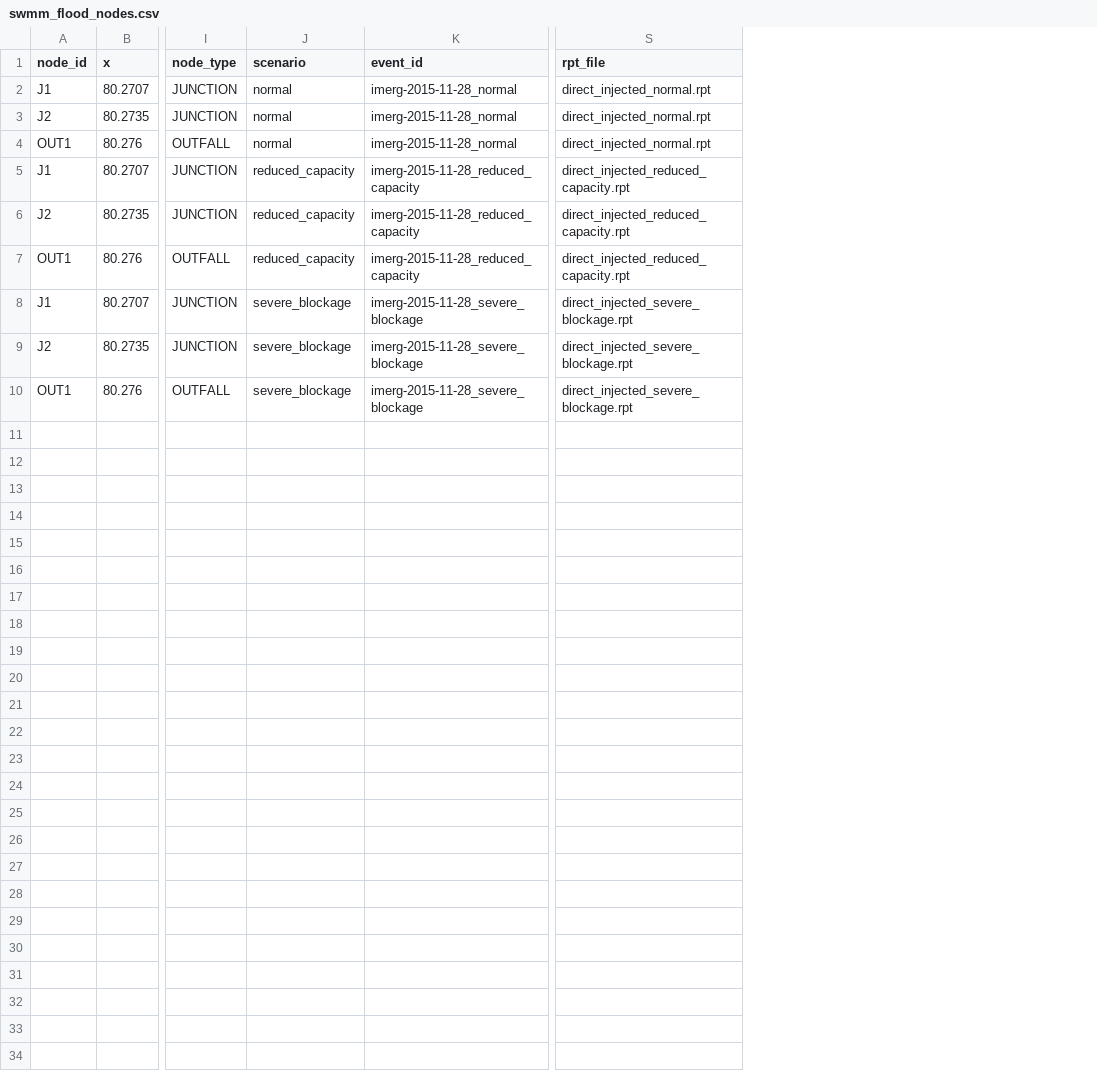
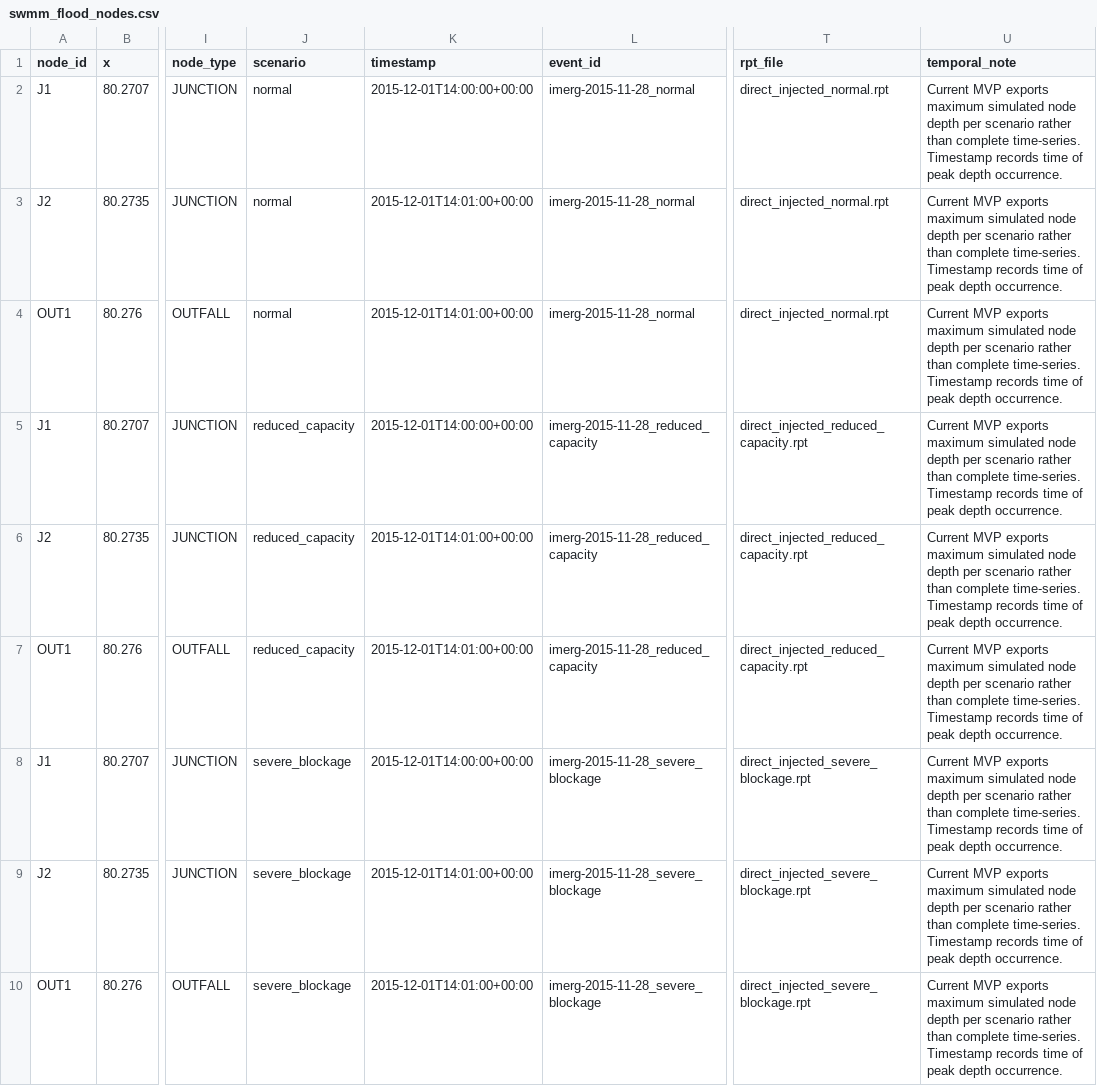
Before and after one commit to Darsh-18/chennai-flood-nowcasting, a CSV file: member4_gis/outputs/swmm_flood_nodes/swmm_flood_nodes.csv, drawn as a sheet; only a part is shown, gaps mark what is left out; the diff names each change by its address in the sheet, - before the commit and + after, or states it on an @@ line.

Commit message:
fix: finalize Member 4 SWMM GIS QA and integration
- Road impact: explicitly relabel as prototype drainage proxy, add disclaimer that data is NOT actual road flood risk, document eventual pipeline
- Rainfall QA: verify exact 335 records (336 lines minus 1 gap at 12/01/2015 01:00), confirm 384.7 mm SWMM runoff continuity
- DEM QA: explain 842 negative pixels (-65.55 m) as marine radar phase noise artifacts over Bay of Bengal; separate land terrain stats (min 0m, max 313.6m, mean 23.1m)
- SWMM->GIS contract: extract peak occurrence timestamps from RPT tables into node GeoPackage/CSV, document maximum-depth MVP scope
- Spatial validation: deduplicate historical flood extent dataset (4,001 unique features), re-project to UTM 44N before centroid computation, distinguish model scale limitation from code failure
- Automated tests: update test suite with 24 tests covering schema, timestamps, record counts, and prototype disclaimers
- Documentation: update README.md and MEMBER4_SWMM_GIS_AUDIT.md with strict real vs synthetic classifications

```diff
--- a/member4_gis/outputs/swmm_flood_nodes/swmm_flood_nodes.csv
+++ b/member4_gis/outputs/swmm_flood_nodes/swmm_flood_nodes.csv
+column K (timestamp), rows 2-10: 2015-12-01T14:00:00+00:00 | 2015-12-01T14:01:00+00:00 | 2015-12-01T14:01:00+00:00 | 2015-12-01T14:00:00+00:00 | 2015-12-01T14:01:00+00:00 | 2015-12-01T14:01:00+00:00 | 2015-12-01T14:00:00+00:00 | 2015-12-01T14:01:00+00:00 | 2015-12-01T14:01:00+00:00
+column U (temporal_note), rows 2-10: all Current MVP exports maximum simulated node depth per scenario rather than complete time-series. Timestamp records time of peak depth occurrence.
```
Also changed, not shown: 15 other files.
